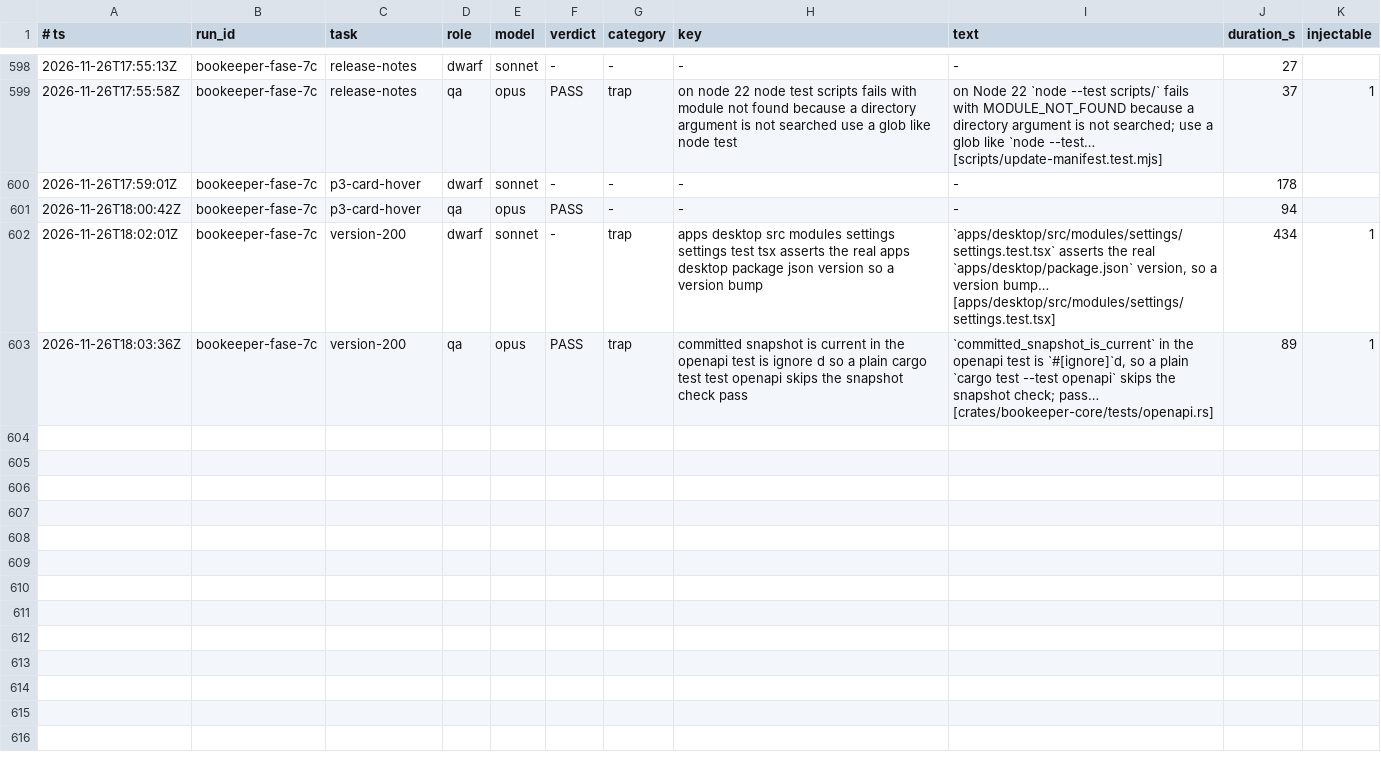
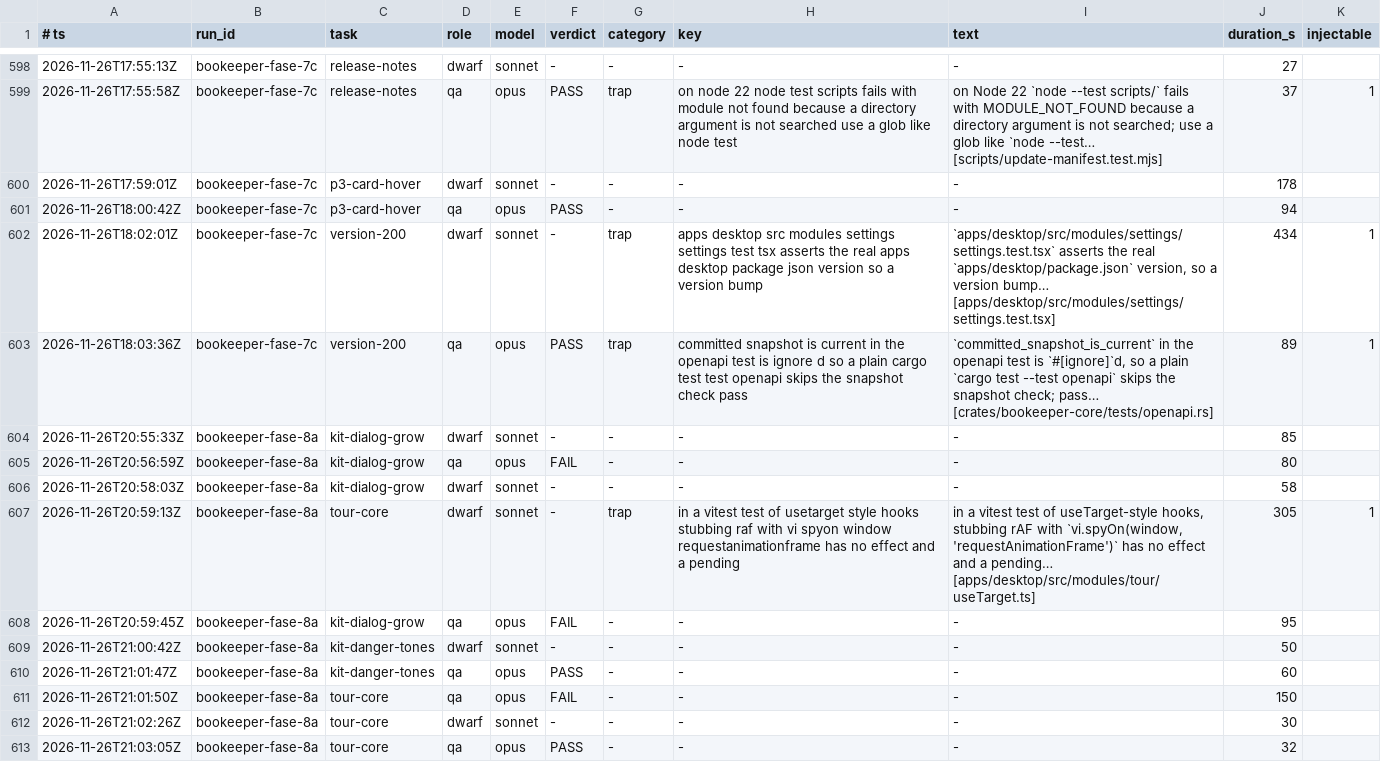
Before and after one commit to Bardugo624/Bookeeper-Neo, a TSV file: .forge/ledger.tsv, drawn as a sheet; only a part is shown, gaps mark what is left out; the diff names each change by its address in the sheet, - before the commit and + after, or states it on an @@ line.

```diff
--- a/.forge/ledger.tsv
+++ b/.forge/ledger.tsv
+row 604: 2026-11-26T20:55:33Z | bookeeper-fase-8a | kit-dialog-grow | dwarf | sonnet | - | - | - | - | 85
+row 605: 2026-11-26T20:56:59Z | bookeeper-fase-8a | kit-dialog-grow | qa | opus | FAIL | - | - | - | 80
+row 606: 2026-11-26T20:58:03Z | bookeeper-fase-8a | kit-dialog-grow | dwarf | sonnet | - | - | - | - | 58
+row 607: 2026-11-26T20:59:13Z | bookeeper-fase-8a | tour-core | dwarf | sonnet | - | trap | in a vitest test of usetarget style hooks stubbing raf with vi spyon window requestanimationframe has no effect and a pending | in a vitest test of useTarget-style hooks, stubbing rAF with `vi.spyOn(window, 'requestAnimationFrame')` has no effect and a pending… [apps/desktop/src/modules/tour/useTarget.ts] | 305 | 1
+row 608: 2026-11-26T20:59:45Z | bookeeper-fase-8a | kit-dialog-grow | qa | opus | FAIL | - | - | - | 95
+row 609: 2026-11-26T21:00:42Z | bookeeper-fase-8a | kit-danger-tones | dwarf | sonnet | - | - | - | - | 50
+row 610: 2026-11-26T21:01:47Z | bookeeper-fase-8a | kit-danger-tones | qa | opus | PASS | - | - | - | 60
+row 611: 2026-11-26T21:01:50Z | bookeeper-fase-8a | tour-core | qa | opus | FAIL | - | - | - | 150
+row 612: 2026-11-26T21:02:26Z | bookeeper-fase-8a | tour-core | dwarf | sonnet | - | - | - | - | 30
+row 613: 2026-11-26T21:03:05Z | bookeeper-fase-8a | tour-core | qa | opus | PASS | - | - | - | 32
```
